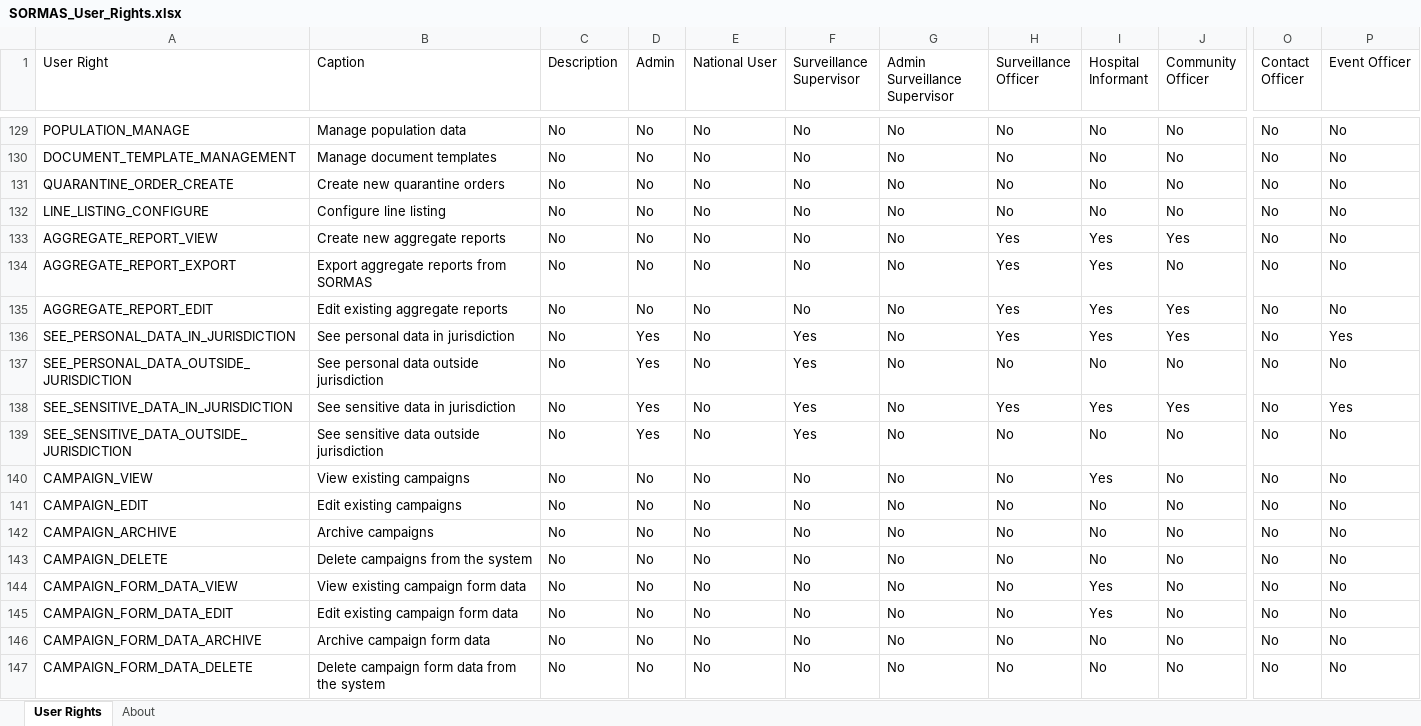
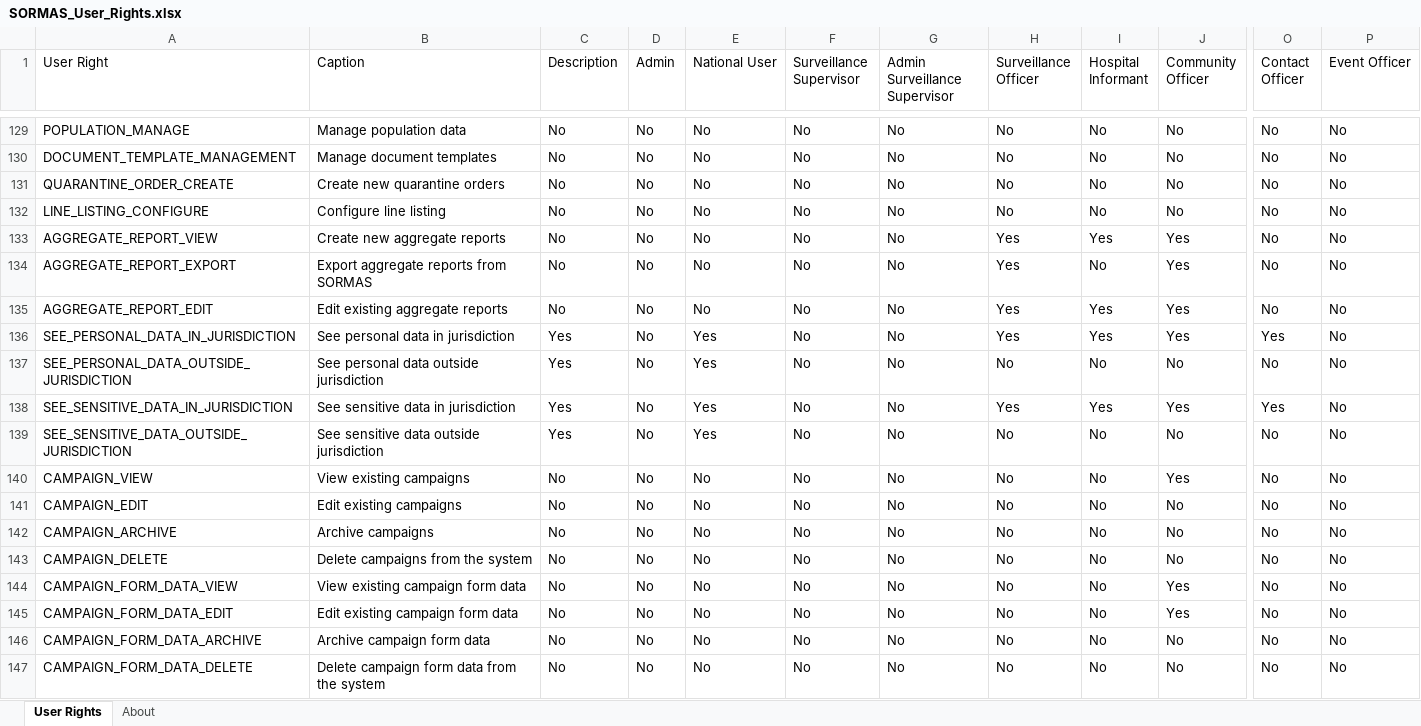
Before and after one commit to SORMAS-Foundation/SORMAS-Project, an Excel workbook: sormas-api/src/main/resources/doc/SORMAS_User_Rights.xlsx, sheet User Rights, drawn as a sheet; only a part is shown, gaps mark what is left out; values as stored, in another font and other column widths than the file's, no cell formats; the diff covers the shown part only; the diff names each change by its address in the sheet, - before the commit and + after, or states it on an @@ line.

```diff
--- a/sormas-api/src/main/resources/doc/SORMAS_User_Rights.xlsx (sheet User Rights)
+++ b/sormas-api/src/main/resources/doc/SORMAS_User_Rights.xlsx (sheet User Rights)
-I134 (Hospital Informant): Yes
+I134 (Hospital Informant): No
-J134 (Community Officer): No
+J134 (Community Officer): Yes
-C136:C139 (Description): No
+C136:C139 (Description): Yes
-D136:D139 (Admin): Yes
+D136:D139 (Admin): No
-E136:E139 (National User): No
+E136:E139 (National User): Yes
-F136:F139 (Surveillance Supervisor): Yes
+F136:F139 (Surveillance Supervisor): No
-O136 (Contact Officer): No
+O136 (Contact Officer): Yes
-P136 (Event Officer): Yes
+P136 (Event Officer): No
-O138 (Contact Officer): No
+O138 (Contact Officer): Yes
-P138 (Event Officer): Yes
+P138 (Event Officer): No
-I140 (Hospital Informant): Yes
+I140 (Hospital Informant): No
-J140 (Community Officer): No
+J140 (Community Officer): Yes
-I144:I145 (Hospital Informant): Yes
+I144:I145 (Hospital Informant): No
-J144:J145 (Community Officer): No
+J144:J145 (Community Officer): Yes
```
Also changed, not shown: 106 edited cells elsewhere in this sheet, cell formats, sormas-api/src/main/resources/doc/SORMAS_Data_Dictionary.xlsx, 13 other files.
